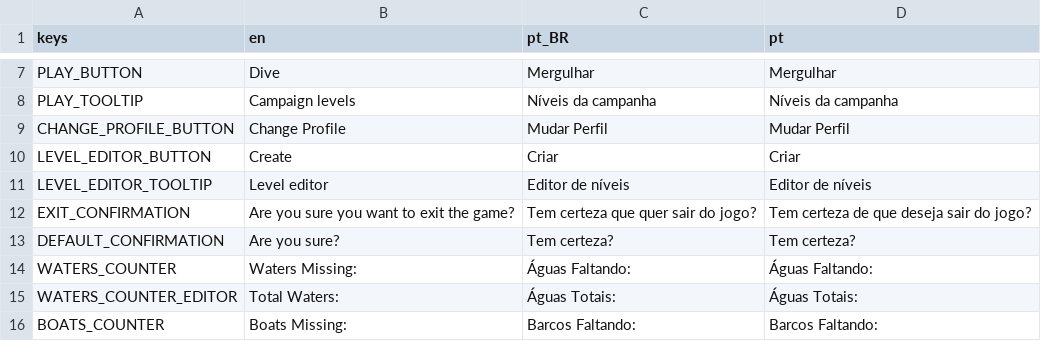
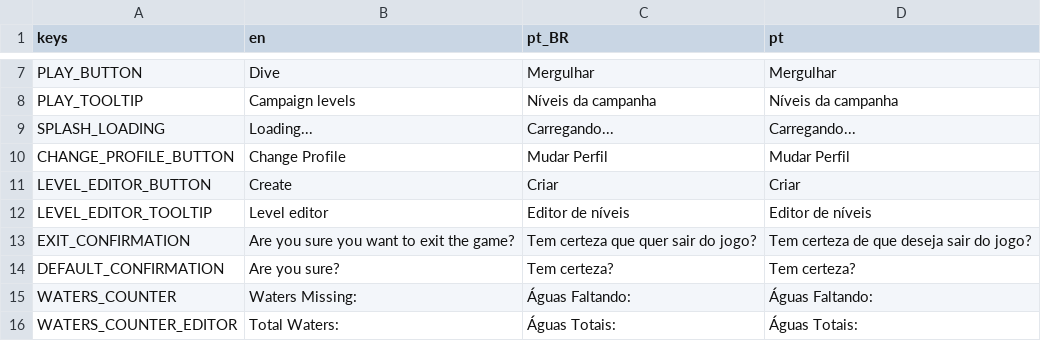
Before and after one commit to MarvellousSoft/liquidum, a CSV file: project/localization/localizations.csv, drawn as a sheet; only a part is shown, gaps mark what is left out; the shorter side is filled out with more unchanged rows.

```diff
--- a/project/localization/localizations.csv
+++ b/project/localization/localizations.csv
@@ -8,2 +8,3 @@ PLAY_BUTTON,Dive,Mergulhar,Mergulhar
 PLAY_TOOLTIP,Campaign levels,Níveis da campanha,Níveis da campanha
+SPLASH_LOADING,Loading...,Carregando...,Carregando...
 CHANGE_PROFILE_BUTTON,Change Profile,Mudar Perfil,Mudar Perfil
```
Also changed, not shown: 16 other files.
